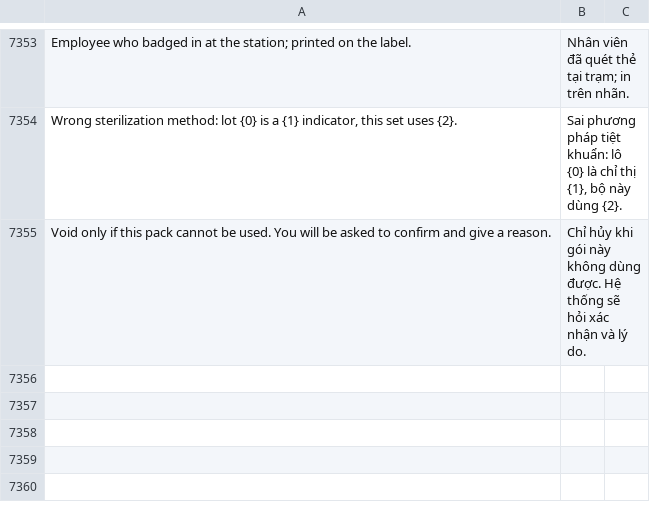
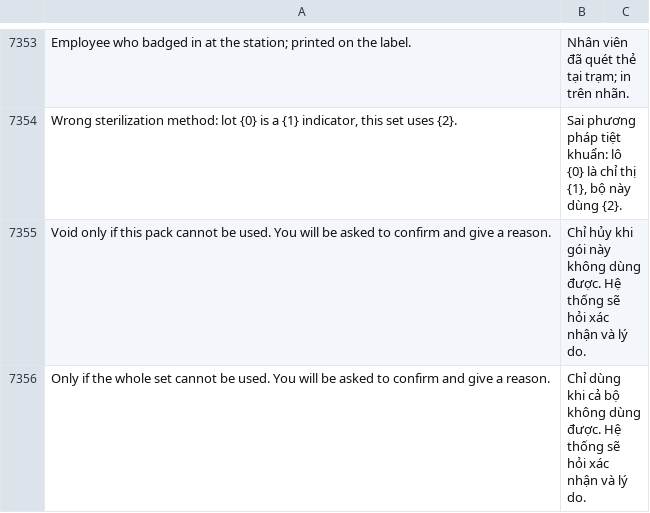
Before and after one commit to mvl26/tracecore, a CSV file: tracecore/translations/vi.csv, drawn as a sheet; only a part is shown, gaps mark what is left out.

```diff
--- a/tracecore/translations/vi.csv
+++ b/tracecore/translations/vi.csv
@@ -7355 +7355,2 @@ Employee who badged in at the station; printed on the label.,Nhân viên đã qu
 Void only if this pack cannot be used. You will be asked to confirm and give a reason.,Chỉ hủy khi gói này không dùng được. Hệ thống sẽ hỏi xác nhận và lý do.,
+Only if the whole set cannot be used. You will be asked to confirm and give a reason.,Chỉ dùng khi cả bộ không dùng được. Hệ thống sẽ hỏi xác nhận và lý do.,
```
Also changed, not shown: 1 other file.
